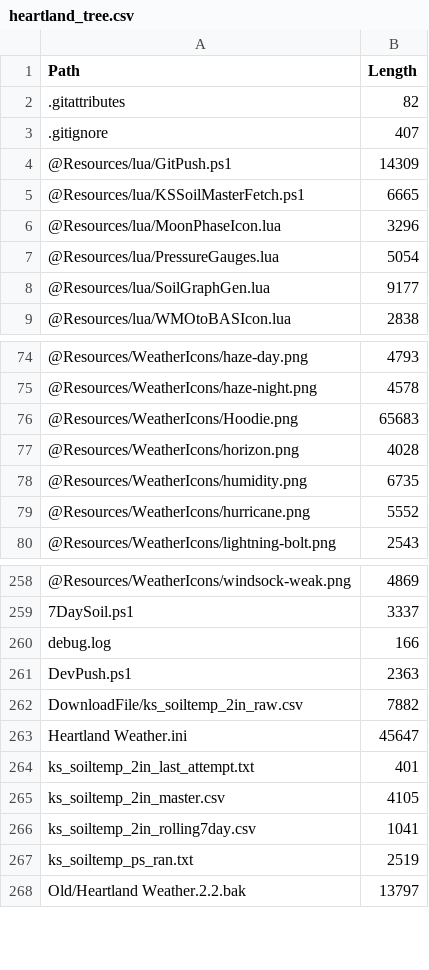
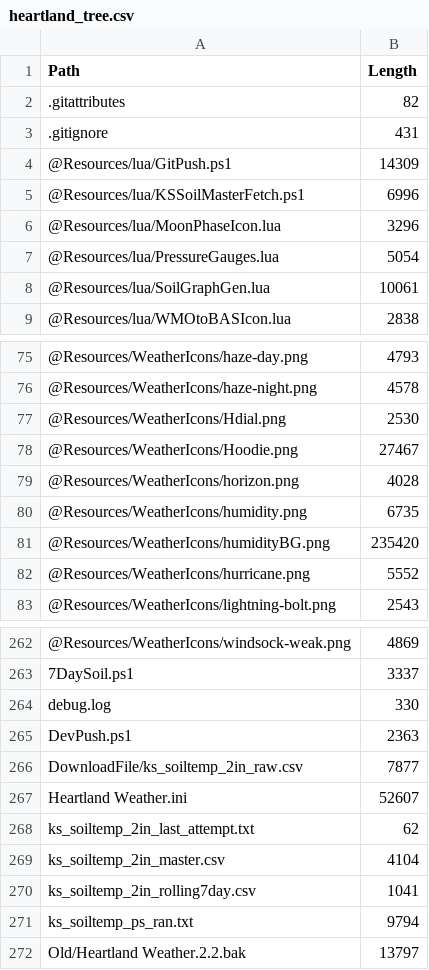
Before and after one commit to GavinHomeland/Heartland, a CSV file: heartland_tree.csv, drawn as a sheet; only a part is shown, gaps mark what is left out; the diff covers the shown part only.

Commit message:
Heartland refresh

```diff
--- a/heartland_tree.csv
+++ b/heartland_tree.csv
@@ -2,8 +2,8 @@
 ".gitattributes","82"
-".gitignore","407"
+".gitignore","431"
 "@Resources/lua/GitPush.ps1","14309"
-"@Resources/lua/KSSoilMasterFetch.ps1","6665"
+"@Resources/lua/KSSoilMasterFetch.ps1","6996"
 "@Resources/lua/MoonPhaseIcon.lua","3296"
 "@Resources/lua/PressureGauges.lua","5054"
-"@Resources/lua/SoilGraphGen.lua","9177"
+"@Resources/lua/SoilGraphGen.lua","10061"
 "@Resources/lua/WMOtoBASIcon.lua","2838"
@@ -75,5 +76,7 @@
 "@Resources/WeatherIcons/haze-night.png","4578"
-"@Resources/WeatherIcons/Hoodie.png","65683"
+"@Resources/WeatherIcons/Hdial.png","2530"
+"@Resources/WeatherIcons/Hoodie.png","27467"
 "@Resources/WeatherIcons/horizon.png","4028"
 "@Resources/WeatherIcons/humidity.png","6735"
+"@Resources/WeatherIcons/humidityBG.png","235420"
 "@Resources/WeatherIcons/hurricane.png","5552"
@@ -259,10 +263,10 @@
 "7DaySoil.ps1","3337"
-"debug.log","166"
+"debug.log","330"
 "DevPush.ps1","2363"
-"DownloadFile/ks_soiltemp_2in_raw.csv","7882"
-"Heartland Weather.ini","45647"
-"ks_soiltemp_2in_last_attempt.txt","401"
-"ks_soiltemp_2in_master.csv","4105"
+"DownloadFile/ks_soiltemp_2in_raw.csv","7877"
+"Heartland Weather.ini","52607"
+"ks_soiltemp_2in_last_attempt.txt","62"
+"ks_soiltemp_2in_master.csv","4104"
 "ks_soiltemp_2in_rolling7day.csv","1041"
-"ks_soiltemp_ps_ran.txt","2519"
+"ks_soiltemp_ps_ran.txt","9794"
 "Old/Heartland Weather.2.2.bak","13797"
```
Also changed, not shown: 2 added rows and 1 edited cell elsewhere in this file, 8 other files.
